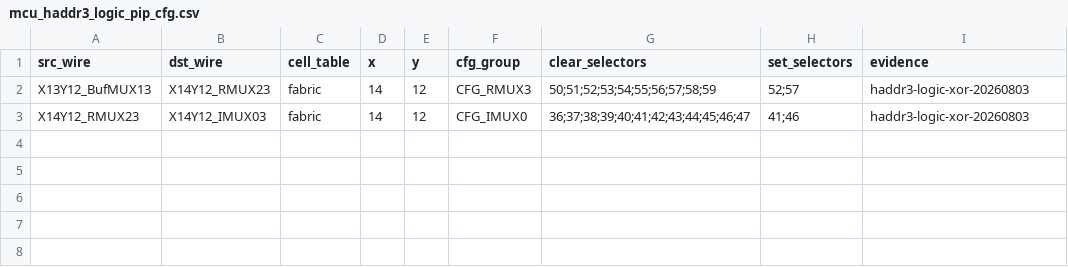
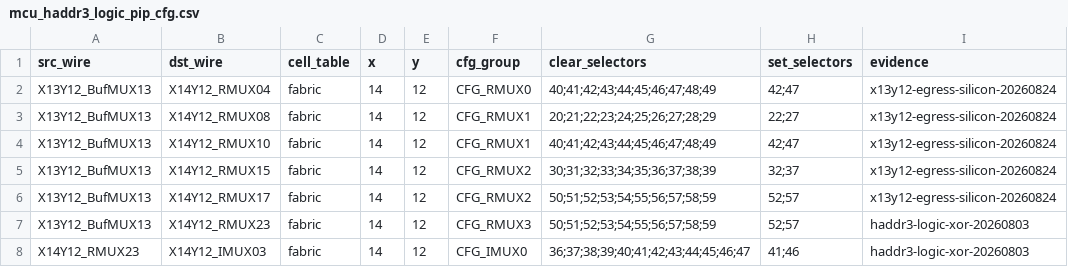
Before and after one commit to bbenchoff/AGaMEMnon, a CSV file: agamemnon/chipdb/mcu_haddr3_logic_pip_cfg.csv, drawn as a sheet.

```diff
--- a/agamemnon/chipdb/mcu_haddr3_logic_pip_cfg.csv
+++ b/agamemnon/chipdb/mcu_haddr3_logic_pip_cfg.csv
@@ -1,2 +1,7 @@
 src_wire,dst_wire,cell_table,x,y,cfg_group,clear_selectors,set_selectors,evidence
+X13Y12_BufMUX13,X14Y12_RMUX04,fabric,14,12,CFG_RMUX0,40;41;42;43;44;45;46;47;48;49,42;47,x13y12-egress-silicon-20260824
+X13Y12_BufMUX13,X14Y12_RMUX08,fabric,14,12,CFG_RMUX1,20;21;22;23;24;25;26;27;28;29,22;27,x13y12-egress-silicon-20260824
+X13Y12_BufMUX13,X14Y12_RMUX10,fabric,14,12,CFG_RMUX1,40;41;42;43;44;45;46;47;48;49,42;47,x13y12-egress-silicon-20260824
+X13Y12_BufMUX13,X14Y12_RMUX15,fabric,14,12,CFG_RMUX2,30;31;32;33;34;35;36;37;38;39,32;37,x13y12-egress-silicon-20260824
+X13Y12_BufMUX13,X14Y12_RMUX17,fabric,14,12,CFG_RMUX2,50;51;52;53;54;55;56;57;58;59,52;57,x13y12-egress-silicon-20260824
 X13Y12_BufMUX13,X14Y12_RMUX23,fabric,14,12,CFG_RMUX3,50;51;52;53;54;55;56;57;58;59,52;57,haddr3-logic-xor-20260803
```
Also changed, not shown: agamemnon/chipdb/mcu_ahb_control_oracle_paths.csv, agamemnon/chipdb/mcu_ahb_control_pip_cfg.csv, 11 other files.
